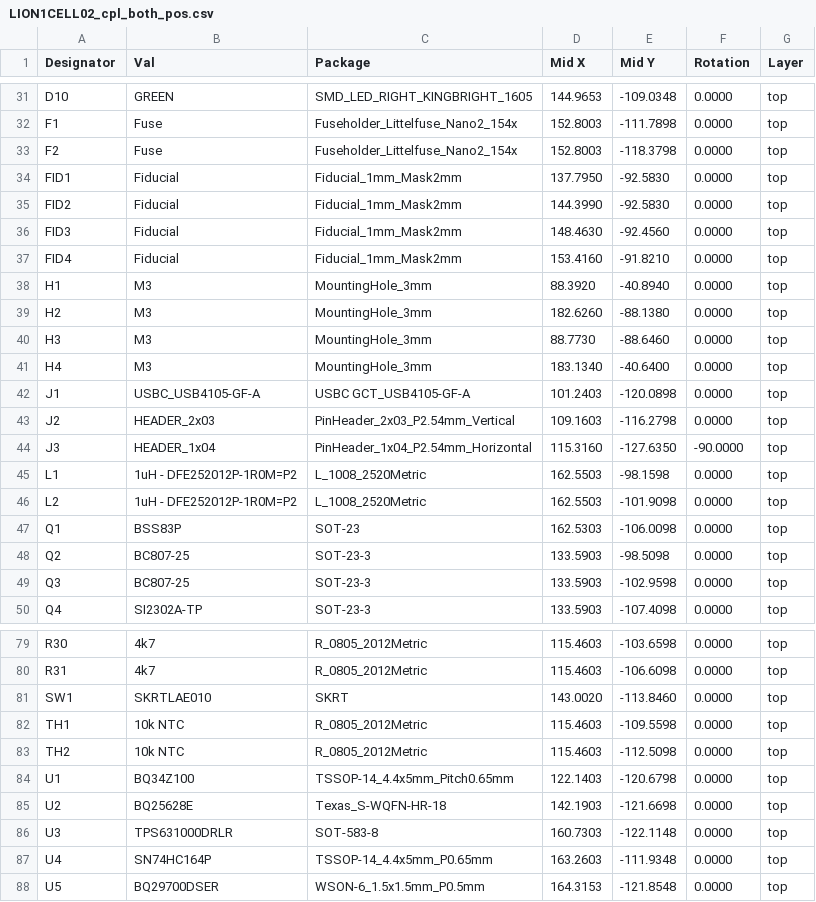
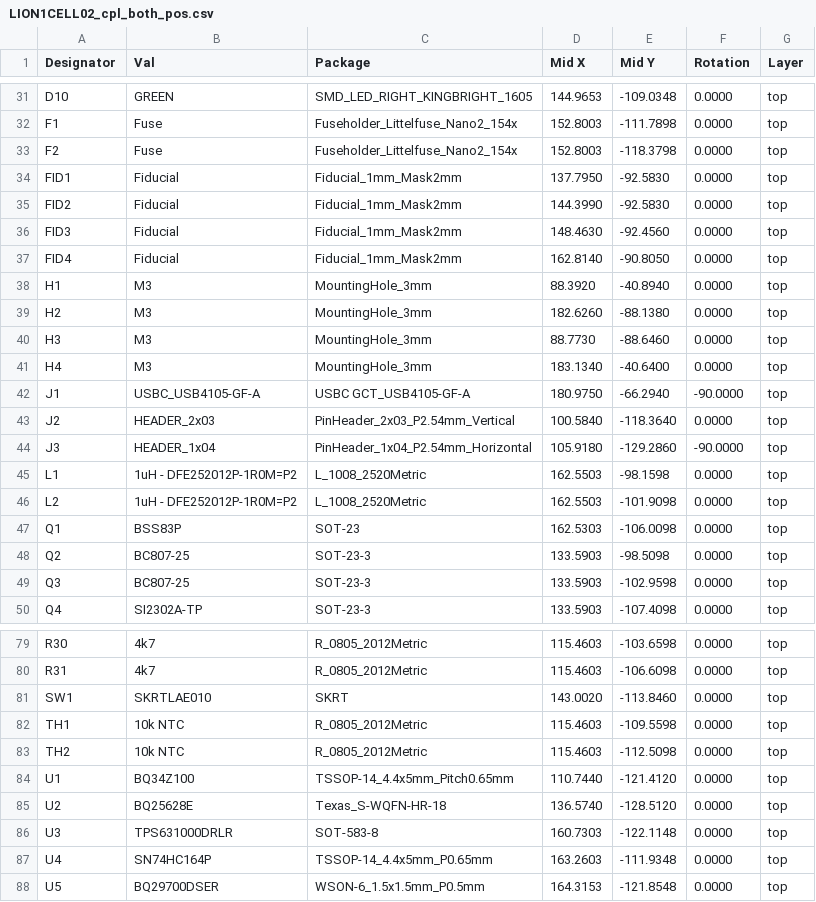
Before and after one commit to mlab-modules/LION1CELL02, a CSV file: hw/cam_profi/assembly/PnP/LION1CELL02_cpl_both_pos.csv, drawn as a sheet; only a part is shown, gaps mark what is left out.

```diff
--- a/hw/cam_profi/assembly/PnP/LION1CELL02_cpl_both_pos.csv
+++ b/hw/cam_profi/assembly/PnP/LION1CELL02_cpl_both_pos.csv
@@ -36,3 +36,3 @@ Designator,Val,Package,Mid X,Mid Y,Rotation,Layer
 "FID3","Fiducial","Fiducial_1mm_Mask2mm",148.4630,-92.4560,0.0000,top
-"FID4","Fiducial","Fiducial_1mm_Mask2mm",153.4160,-91.8210,0.0000,top
+"FID4","Fiducial","Fiducial_1mm_Mask2mm",162.8140,-90.8050,0.0000,top
 "H1","M3","MountingHole_3mm",88.3920,-40.8940,0.0000,top
@@ -41,5 +41,5 @@ Designator,Val,Package,Mid X,Mid Y,Rotation,Layer
 "H4","M3","MountingHole_3mm",183.1340,-40.6400,0.0000,top
-"J1","USBC_USB4105-GF-A","USBC GCT_USB4105-GF-A",101.2403,-120.0898,0.0000,top
-"J2","HEADER_2x03","PinHeader_2x03_P2.54mm_Vertical",109.1603,-116.2798,0.0000,top
-"J3","HEADER_1x04","PinHeader_1x04_P2.54mm_Horizontal",115.3160,-127.6350,-90.0000,top
+"J1","USBC_USB4105-GF-A","USBC GCT_USB4105-GF-A",180.9750,-66.2940,-90.0000,top
+"J2","HEADER_2x03","PinHeader_2x03_P2.54mm_Vertical",100.5840,-118.3640,0.0000,top
+"J3","HEADER_1x04","PinHeader_1x04_P2.54mm_Horizontal",105.9180,-129.2860,-90.0000,top
 "L1","1uH - DFE252012P-1R0M=P2","L_1008_2520Metric",162.5503,-98.1598,0.0000,top
@@ -83,4 +83,4 @@ Designator,Val,Package,Mid X,Mid Y,Rotation,Layer
 "TH2","10k NTC","R_0805_2012Metric",115.4603,-112.5098,0.0000,top
-"U1","BQ34Z100","TSSOP-14_4.4x5mm_Pitch0.65mm",122.1403,-120.6798,0.0000,top
-"U2","BQ25628E","Texas_S-WQFN-HR-18",142.1903,-121.6698,0.0000,top
+"U1","BQ34Z100","TSSOP-14_4.4x5mm_Pitch0.65mm",110.7440,-121.4120,0.0000,top
+"U2","BQ25628E","Texas_S-WQFN-HR-18",136.5740,-128.5120,0.0000,top
 "U3","TPS631000DRLR","SOT-583-8",160.7303,-122.1148,0.0000,top
```
Also changed, not shown: hw/cam_profi/assembly/LION1CELL02-bom.csv, hw/cam_profi/assembly/LION1CELL02-bom_nogroup.csv, 54 other files.
